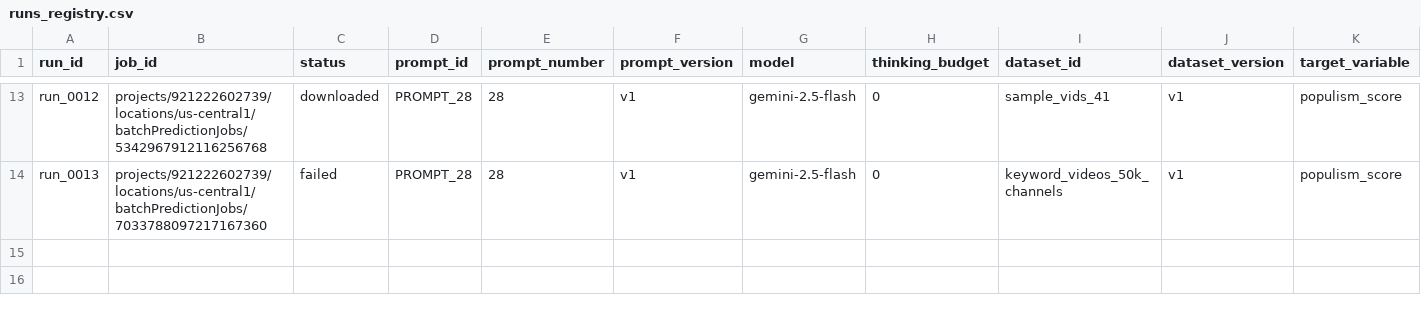
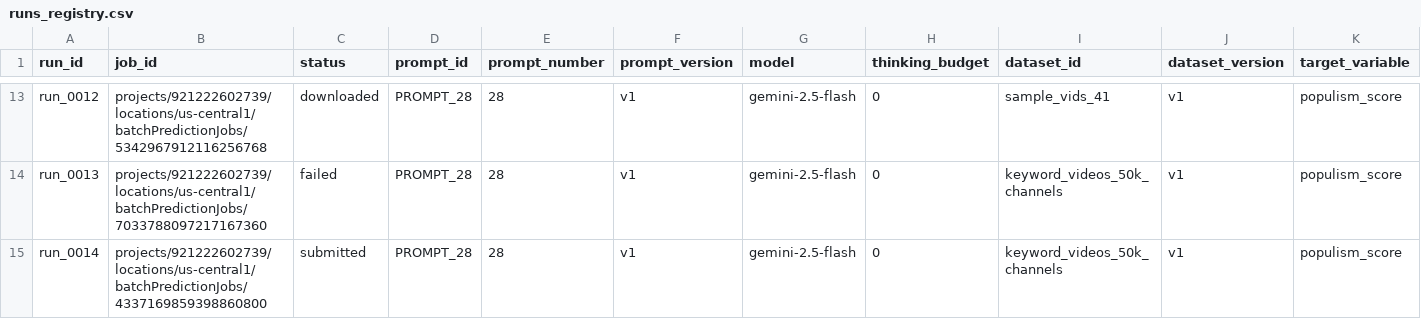
Before and after one commit to Benedikt-Sandrock/youtube_data, a CSV file: src/youtube_code/llm_analysis/registry/runs_registry.csv, drawn as a sheet; only a part is shown, gaps mark what is left out; rows hold the shown columns only; the diff names each change by its address in the sheet, - before the commit and + after, or states it on an @@ line.

```diff
--- a/src/youtube_code/llm_analysis/registry/runs_registry.csv
+++ b/src/youtube_code/llm_analysis/registry/runs_registry.csv
+row 15: run_0014 | projects/921222602739/locations/us-central1/batchPredictionJobs/4337169859398860800 | submitted | PROMPT_28 | 28 | v1 | gemini-2.5-flash | 0 | keyword_videos_50k_channels | v1 | populism_score
```
Also changed, not shown: 10 other files.
